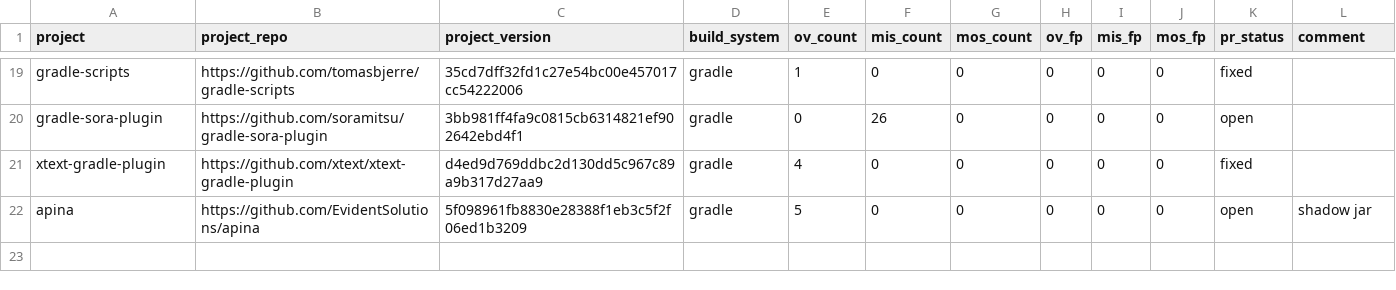
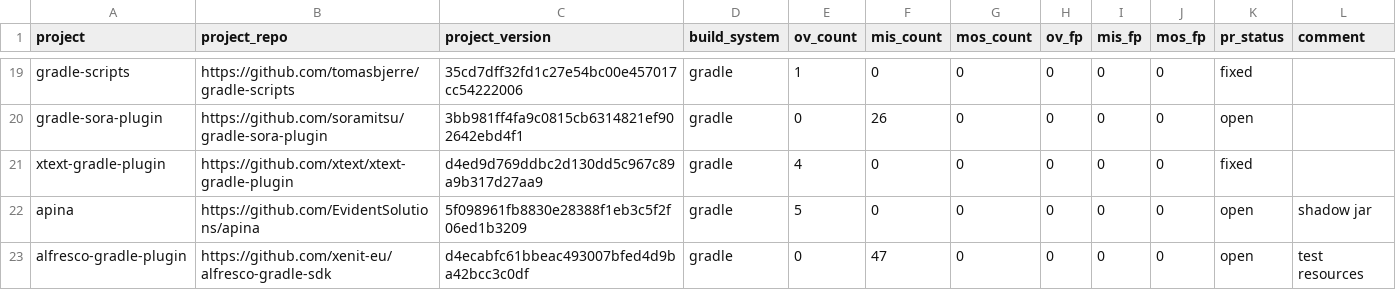
Before and after one commit to theosotr/fsracer, a CSV file: builds/fault-report.csv, drawn as a sheet; only a part is shown, gaps mark what is left out.

Commit message:
Add one more gradle-related fault

```diff
--- a/builds/fault-report.csv
+++ b/builds/fault-report.csv
@@ -22 +22,2 @@ xtext-gradle-plugin,https://github.com/xtext/xtext-gradle-plugin,d4ed9d769ddbc2d
 apina,https://github.com/EvidentSolutions/apina,5f098961fb8830e28388f1eb3c5f2f06ed1b3209,gradle,5,0,0,0,0,0,open,shadow jar
+alfresco-gradle-plugin,https://github.com/xenit-eu/alfresco-gradle-sdk,d4ecabfc61bbeac493007bfed4d9ba42bcc3c0df,gradle,0,47,0,0,0,0,open,test resources
```
